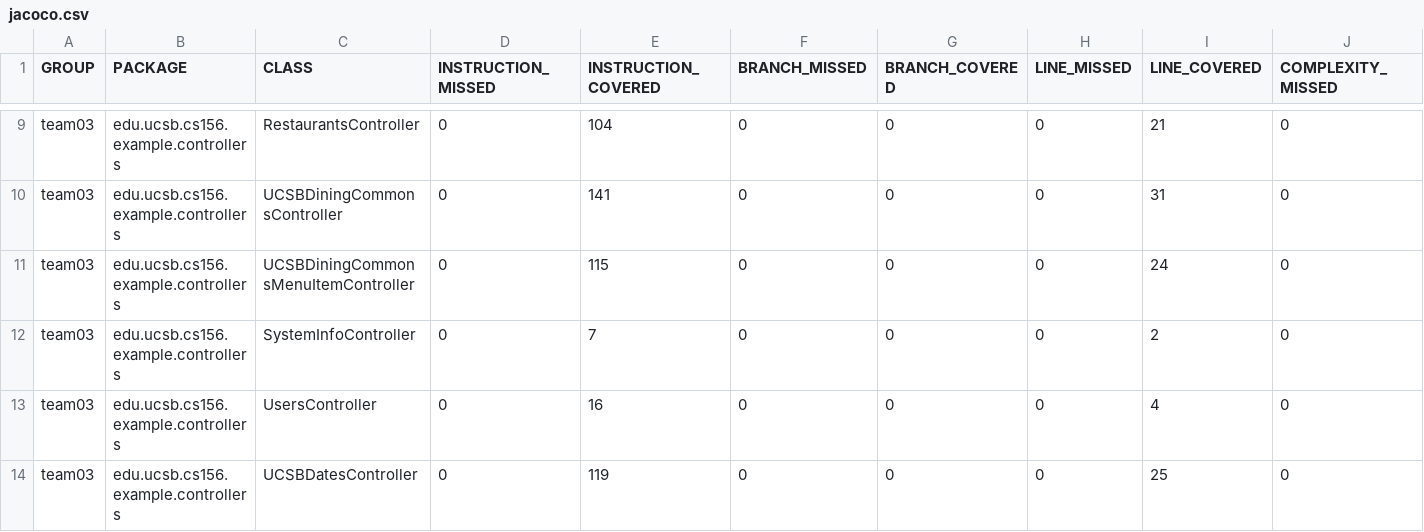
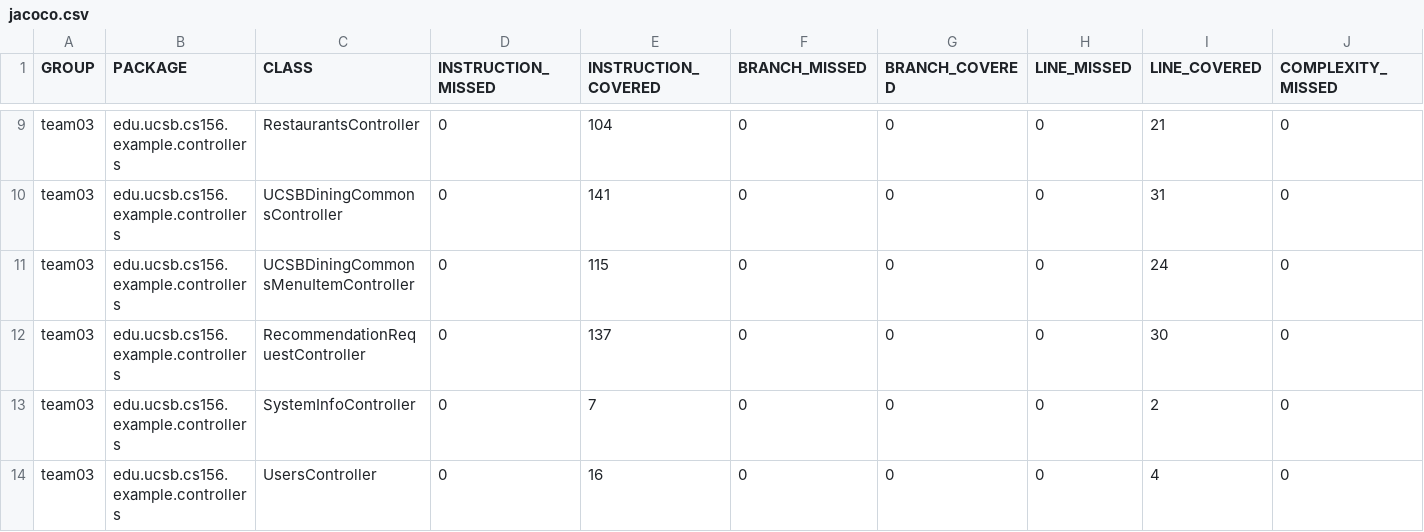
Before and after one commit to ucsb-cs156-s24/team03-s24-4pm-6, a CSV file: jacoco/jacoco.csv, drawn as a sheet; only a part is shown, gaps mark what is left out; the shorter side is filled out with more unchanged rows; rows hold the shown columns only; the diff names each change by its address in the sheet, - before the commit and + after, or states it on an @@ line.

Commit message:
Deploying to gh-pages from @ ucsb-cs156-s24/team03-s24-4pm-6@da4ceaed274671d050c7dfde175a85c1c89af5e8 🚀

```diff
--- a/jacoco/jacoco.csv
+++ b/jacoco/jacoco.csv
+row 12: team03 | edu.ucsb.cs156.example.controllers | RecommendationRequestController | 0 | 137 | 0 | 0 | 0 | 30 | 0
```
Also changed, not shown: 7 other files.
